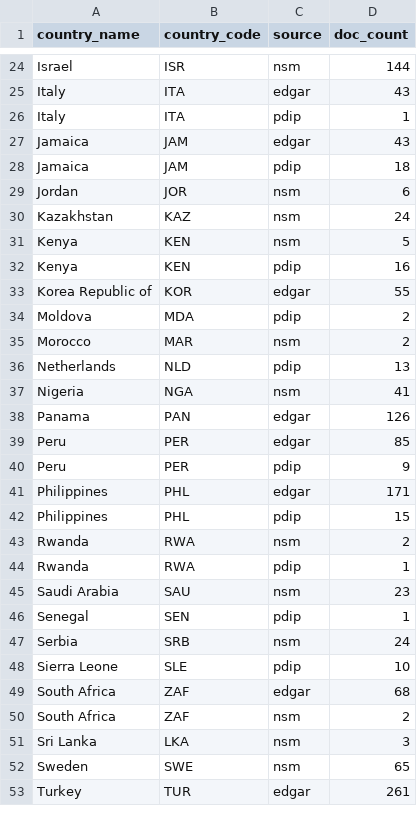
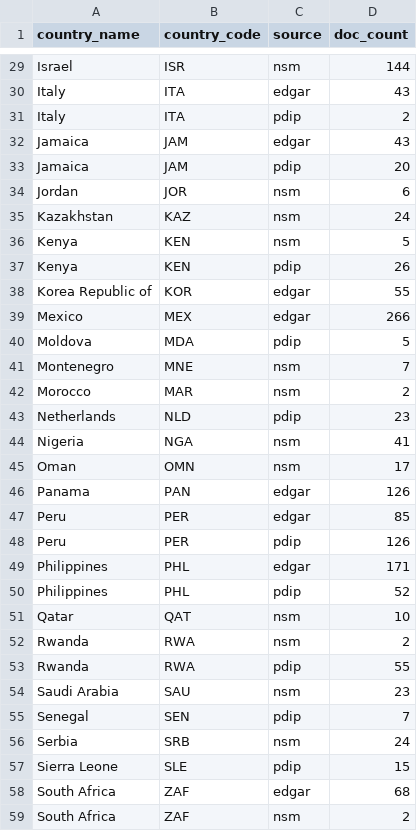
Before and after one commit to Teal-Insights/sovereign-prospectus-corpus, a CSV file: demo/data/corpus_by_country.csv, drawn as a sheet; only a part is shown, gaps mark what is left out; the shorter side is filled out with more unchanged rows; the diff covers the shown part only.

```diff
--- a/demo/data/corpus_by_country.csv
+++ b/demo/data/corpus_by_country.csv
@@ -25,5 +30,5 @@ Israel,ISR,nsm,144
 Italy,ITA,edgar,43
-Italy,ITA,pdip,1
+Italy,ITA,pdip,2
 Jamaica,JAM,edgar,43
-Jamaica,JAM,pdip,18
+Jamaica,JAM,pdip,20
 Jordan,JOR,nsm,6
@@ -31,19 +36,23 @@ Kazakhstan,KAZ,nsm,24
 Kenya,KEN,nsm,5
-Kenya,KEN,pdip,16
+Kenya,KEN,pdip,26
 Korea Republic of,KOR,edgar,55
-Moldova,MDA,pdip,2
+Mexico,MEX,edgar,266
+Moldova,MDA,pdip,5
+Montenegro,MNE,nsm,7
 Morocco,MAR,nsm,2
-Netherlands,NLD,pdip,13
+Netherlands,NLD,pdip,23
 Nigeria,NGA,nsm,41
+Oman,OMN,nsm,17
 Panama,PAN,edgar,126
 Peru,PER,edgar,85
-Peru,PER,pdip,9
+Peru,PER,pdip,126
 Philippines,PHL,edgar,171
-Philippines,PHL,pdip,15
+Philippines,PHL,pdip,52
+Qatar,QAT,nsm,10
 Rwanda,RWA,nsm,2
-Rwanda,RWA,pdip,1
+Rwanda,RWA,pdip,55
 Saudi Arabia,SAU,nsm,23
-Senegal,SEN,pdip,1
+Senegal,SEN,pdip,7
 Serbia,SRB,nsm,24
-Sierra Leone,SLE,pdip,10
+Sierra Leone,SLE,pdip,15
 South Africa,ZAF,edgar,68
```
Also changed, not shown: 7 added rows, 1 removed row and 3 edited cells elsewhere in this file, demo/data/clause_families.csv, demo/data/issuer_country_map.csv, 8 other files.
